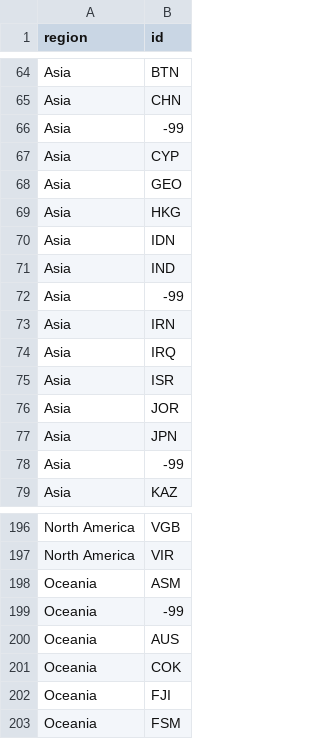
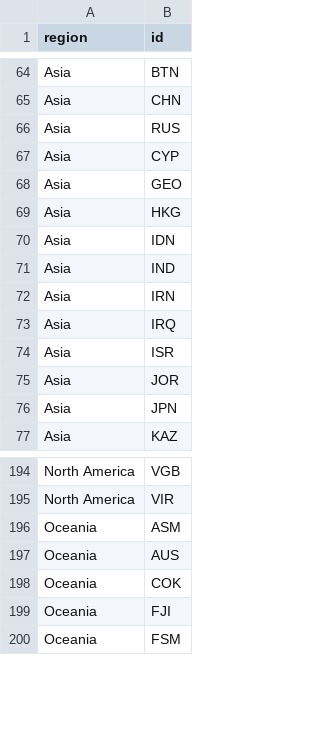
Before and after one commit to johnfelipe/geodata, a CSV file: inst/geodata/world/world-countries-regions.csv, drawn as a sheet; only a part is shown, gaps mark what is left out.

```diff
--- a/inst/geodata/world/world-countries-regions.csv
+++ b/inst/geodata/world/world-countries-regions.csv
@@ -65,3 +65,3 @@ Asia,BTN
 Asia,CHN
-Asia,-99
+Asia,RUS
 Asia,CYP
@@ -71,3 +71,2 @@ Asia,IDN
 Asia,IND
-Asia,-99
 Asia,IRN
@@ -77,3 +76,2 @@ Asia,JOR
 Asia,JPN
-Asia,-99
 Asia,KAZ
@@ -198,3 +196,2 @@ North America,VIR
 Oceania,ASM
-Oceania,-99
 Oceania,AUS
```
Also changed, not shown: 24 other files.
